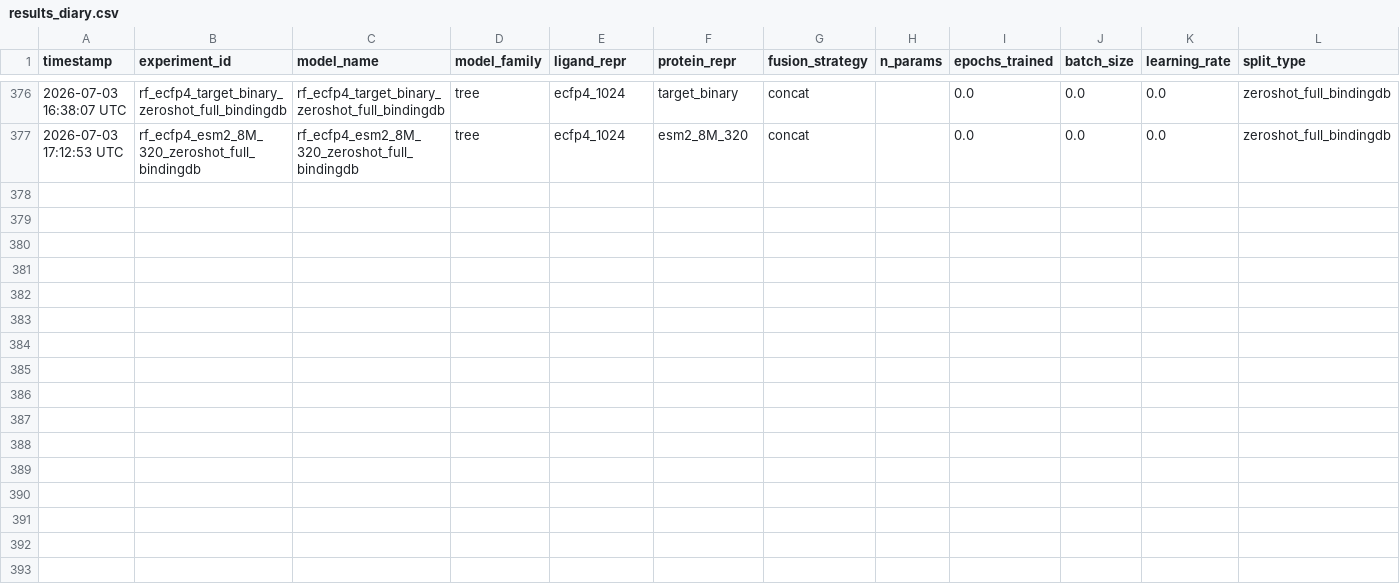
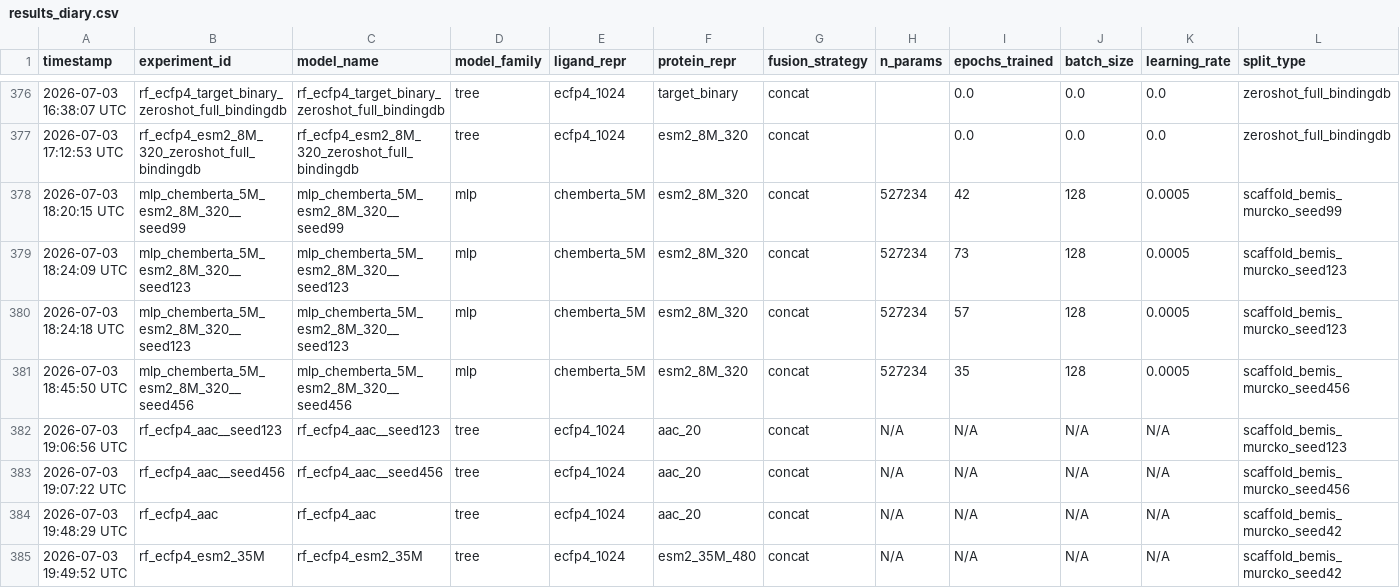
Before and after one commit to caithmac/bica, a CSV file: diary/results_diary.csv, drawn as a sheet; only a part is shown, gaps mark what is left out; rows hold the shown columns only; the diff names each change by its address in the sheet, - before the commit and + after, or states it on an @@ line.

Commit message:
diary: RF+ESM-2 35M, RF multi-seed 123/456, MLP multi-seed 99/123/456, register new RF experiments

```diff
--- a/diary/results_diary.csv
+++ b/diary/results_diary.csv
+row 378: 2026-07-03 18:20:15 UTC | mlp_chemberta_5M_esm2_8M_320__seed99 | mlp_chemberta_5M_esm2_8M_320__seed99 | mlp | chemberta_5M | esm2_8M_320 | concat | 527234 | 42 | 128 | 0.0005 | scaffold_bemis_murcko_seed99
+row 379: 2026-07-03 18:24:09 UTC | mlp_chemberta_5M_esm2_8M_320__seed123 | mlp_chemberta_5M_esm2_8M_320__seed123 | mlp | chemberta_5M | esm2_8M_320 | concat | 527234 | 73 | 128 | 0.0005 | scaffold_bemis_murcko_seed123
+row 380: 2026-07-03 18:24:18 UTC | mlp_chemberta_5M_esm2_8M_320__seed123 | mlp_chemberta_5M_esm2_8M_320__seed123 | mlp | chemberta_5M | esm2_8M_320 | concat | 527234 | 57 | 128 | 0.0005 | scaffold_bemis_murcko_seed123
+row 381: 2026-07-03 18:45:50 UTC | mlp_chemberta_5M_esm2_8M_320__seed456 | mlp_chemberta_5M_esm2_8M_320__seed456 | mlp | chemberta_5M | esm2_8M_320 | concat | 527234 | 35 | 128 | 0.0005 | scaffold_bemis_murcko_seed456
+row 382: 2026-07-03 19:06:56 UTC | rf_ecfp4_aac__seed123 | rf_ecfp4_aac__seed123 | tree | ecfp4_1024 | aac_20 | concat | N/A | N/A | N/A | N/A | scaffold_bemis_murcko_seed123
+row 383: 2026-07-03 19:07:22 UTC | rf_ecfp4_aac__seed456 | rf_ecfp4_aac__seed456 | tree | ecfp4_1024 | aac_20 | concat | N/A | N/A | N/A | N/A | scaffold_bemis_murcko_seed456
+row 384: 2026-07-03 19:48:29 UTC | rf_ecfp4_aac | rf_ecfp4_aac | tree | ecfp4_1024 | aac_20 | concat | N/A | N/A | N/A | N/A | scaffold_bemis_murcko_seed42
+row 385: 2026-07-03 19:49:52 UTC | rf_ecfp4_esm2_35M | rf_ecfp4_esm2_35M | tree | ecfp4_1024 | esm2_35M_480 | concat | N/A | N/A | N/A | N/A | scaffold_bemis_murcko_seed42
```
Also changed, not shown: 1 other file.
